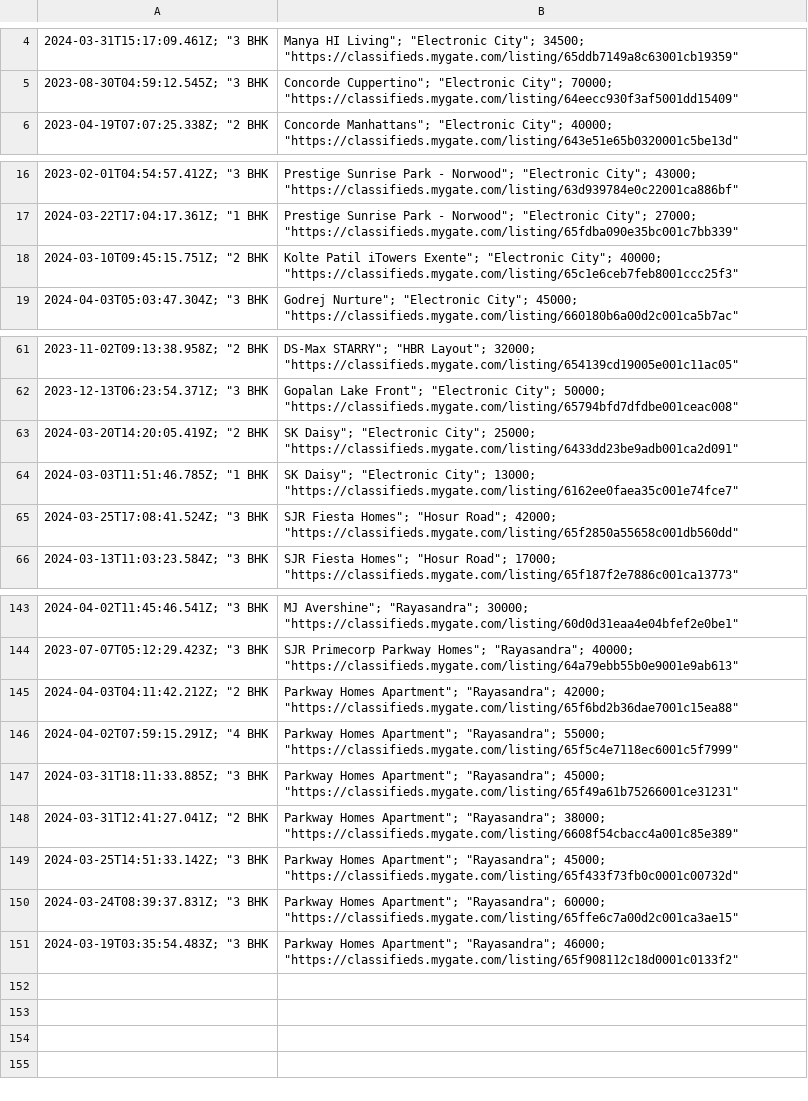
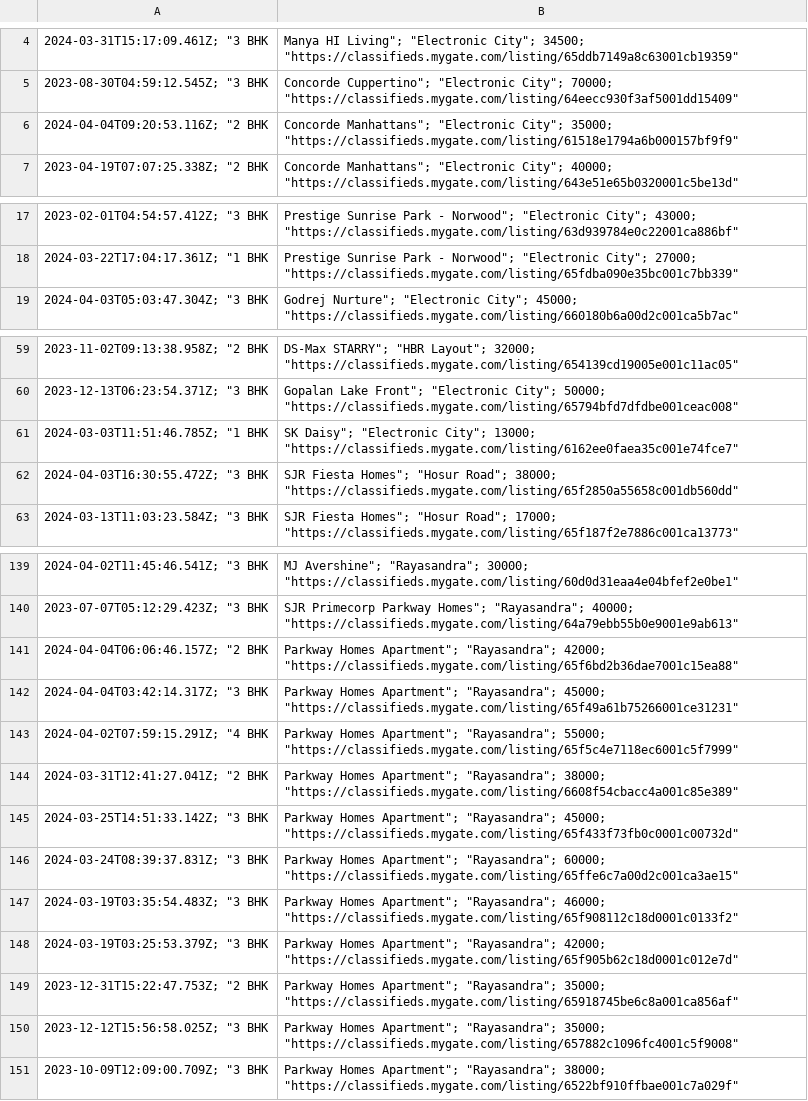
Before and after one commit to KShivendu/blr-societies, a CSV file: data/mygate.csv, drawn as a sheet; only a part is shown, gaps mark what is left out; removed rows and columns are numbered as before the commit, all else as after; the diff covers the shown part only; the diff names each change by its address in the sheet, - before the commit and + after, or states it on an @@ line.

```diff
--- a/data/mygate.csv
+++ b/data/mygate.csv
+row 6: 2024-04-04T09:20:53.116Z; "2 BHK | Concorde Manhattans"; "Electronic City"; 35000; "https://classifieds.mygate.com/listing/61518e1794a6b000157bf9f9"
-row 18: 2024-03-10T09:45:15.751Z; "2 BHK | Kolte Patil iTowers Exente"; "Electronic City"; 40000; "https://classifieds.mygate.com/listing/65c1e6ceb7feb8001ccc25f3"
-row 63: 2024-03-20T14:20:05.419Z; "2 BHK | SK Daisy"; "Electronic City"; 25000; "https://classifieds.mygate.com/listing/6433dd23be9adb001ca2d091"
-A62: 2024-03-25T17:08:41.524Z; "3 BHK
+A62: 2024-04-03T16:30:55.472Z; "3 BHK
-B62: …"Hosur Road"; 42000; "https://classifieds.mygate.com/listing/65f2850a55658c001db560dd"
+B62: …"Hosur Road"; 38000; "https://classifieds.mygate.com/listing/65f2850a55658c001db560dd"
-A141: 2024-04-03T04:11:42.212Z; "2 BHK
+A141: 2024-04-04T06:06:46.157Z; "2 BHK
+row 142: 2024-04-04T03:42:14.317Z; "3 BHK | Parkway Homes Apartment"; "Rayasandra"; 45000; "https://classifieds.mygate.com/listing/65f49a61b75266001ce31231"
-row 147: 2024-03-31T18:11:33.885Z; "3 BHK | Parkway Homes Apartment"; "Rayasandra"; 45000; "https://classifieds.mygate.com/listing/65f49a61b75266001ce31231"
+row 148: 2024-03-19T03:25:53.379Z; "3 BHK | Parkway Homes Apartment"; "Rayasandra"; 42000; "https://classifieds.mygate.com/listing/65f905b62c18d0001c012e7d"
+row 149: 2023-12-31T15:22:47.753Z; "2 BHK | Parkway Homes Apartment"; "Rayasandra"; 35000; "https://classifieds.mygate.com/listing/65918745be6c8a001ca856af"
+row 150: 2023-12-12T15:56:58.025Z; "3 BHK | Parkway Homes Apartment"; "Rayasandra"; 35000; "https://classifieds.mygate.com/listing/657882c1096fc4001c5f9008"
+row 151: 2023-10-09T12:09:00.709Z; "3 BHK | Parkway Homes Apartment"; "Rayasandra"; 38000; "https://classifieds.mygate.com/listing/6522bf910ffbae001c7a029f"
```
Also changed, not shown: 3 removed rows and 3 edited cells elsewhere in this file.
